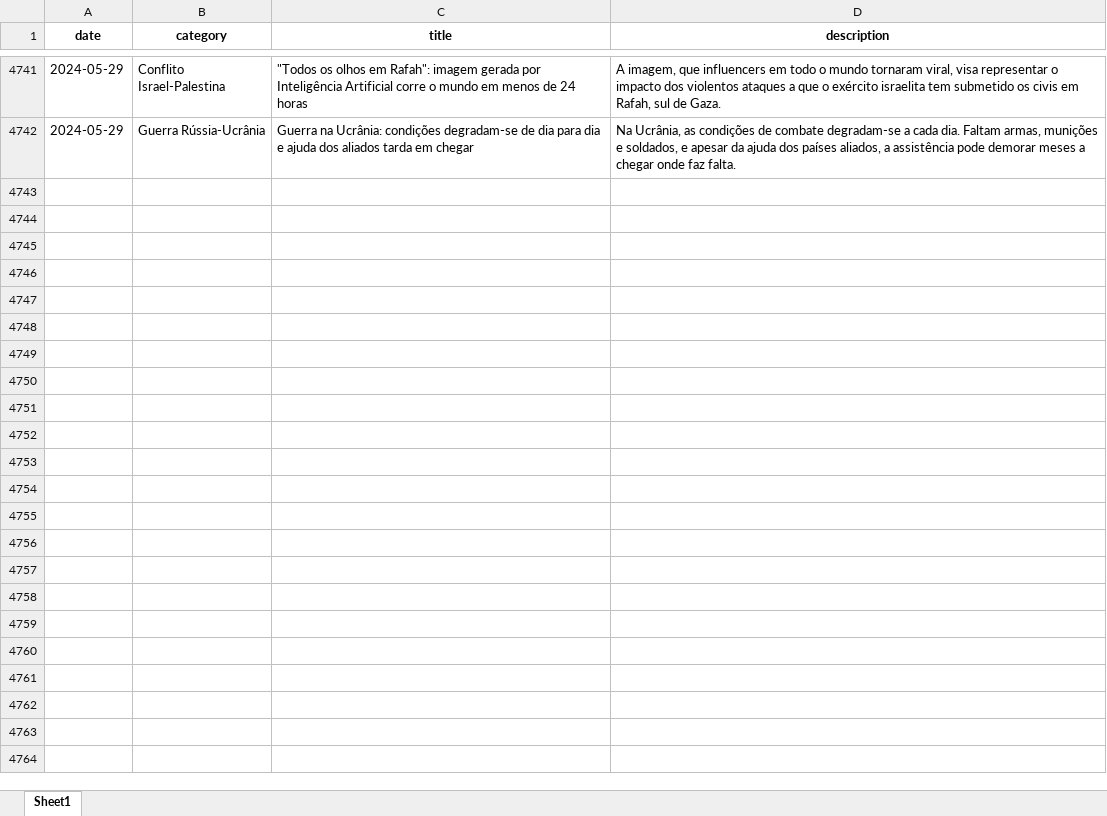
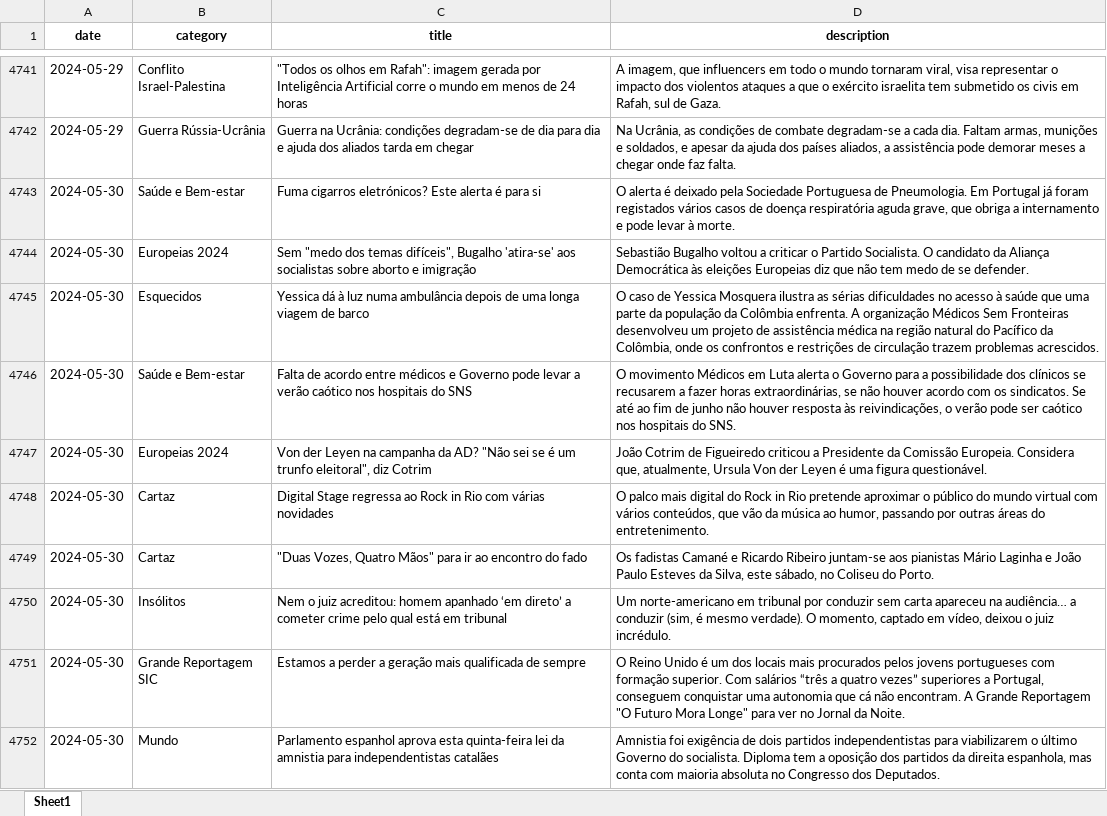
Before and after one commit to MMFreitas1/Analysis-of-Portuguese-news, an Excel workbook: Data/news.xlsx, sheet Sheet1, drawn as a sheet; only a part is shown, gaps mark what is left out; values as stored, in another font and other column widths than the file's, no borders; the diff covers the shown part only; the diff names each change by its address in the sheet, - before the commit and + after, or states it on an @@ line.

```diff
--- a/Data/news.xlsx (sheet Sheet1)
+++ b/Data/news.xlsx (sheet Sheet1)
+row 4743: 2024-05-30 | Saúde e Bem-estar | Fuma cigarros eletrónicos? Este alerta é para si | O alerta é deixado pela Sociedade Portuguesa de Pneumologia. Em Portugal já foram registados vários casos de doença respiratória aguda grave, que obriga a internamento e pode levar à morte.
+row 4744: 2024-05-30 | Europeias 2024 | Sem "medo dos temas difíceis", Bugalho 'atira-se' aos socialistas sobre aborto e imigração | Sebastião Bugalho voltou a criticar o Partido Socialista. O candidato da Aliança Democrática às eleições Europeias diz que não tem medo de se defender.
+row 4745: 2024-05-30 | Esquecidos | Yessica dá à luz numa ambulância depois de uma longa viagem de barco | O caso de Yessica Mosquera ilustra as sérias dificuldades no acesso à saúde que uma parte da população da Colômbia enfrenta. A organização Médicos Sem Fronteiras desenvolveu um projeto de assistência médica na região natural do Pacífico da Colômbia, onde os confrontos e restrições de circulação trazem problemas acrescidos.
+row 4746: 2024-05-30 | Saúde e Bem-estar | Falta de acordo entre médicos e Governo pode levar a verão caótico nos hospitais do SNS | O movimento Médicos em Luta alerta o Governo para a possibilidade dos clínicos se recusarem a fazer horas extraordinárias, se não houver acordo com os sindicatos. Se até ao fim de junho não houver resposta às reivindicações, o verão pode ser caótico nos hospitais do SNS.
+row 4747: 2024-05-30 | Europeias 2024 | Von der Leyen na campanha da AD? "Não sei se é um trunfo eleitoral", diz Cotrim | João Cotrim de Figueiredo criticou a Presidente da Comissão Europeia. Considera que, atualmente, Ursula Von der Leyen é uma figura questionável.
+row 4748: 2024-05-30 | Cartaz | Digital Stage regressa ao Rock in Rio com várias novidades | O palco mais digital do Rock in Rio pretende aproximar o público do mundo virtual com vários conteúdos, que vão da música ao humor, passando por outras áreas do entretenimento.
+row 4749: 2024-05-30 | Cartaz | "Duas Vozes, Quatro Mãos" para ir ao encontro do fado | Os fadistas Camané e Ricardo Ribeiro juntam-se aos pianistas Mário Laginha e João Paulo Esteves da Silva, este sábado, no Coliseu do Porto.
+row 4750: 2024-05-30 | Insólitos | Nem o juiz acreditou: homem apanhado ‘em direto’ a cometer crime pelo qual está em tribunal | Um norte-americano em tribunal por conduzir sem carta apareceu na audiência… a conduzir (sim, é mesmo verdade). O momento, captado em vídeo, deixou o juiz incrédulo.
+row 4751: 2024-05-30 | Grande Reportagem SIC | Estamos a perder a geração mais qualificada de sempre | O Reino Unido é um dos locais mais procurados pelos jovens portugueses com formação superior. Com salários “três a quatro vezes” superiores a Portugal, conseguem conquistar uma autonomia que cá não encontram. A Grande Reportagem "O Futuro Mora Longe" para ver no Jornal da Noite.
+row 4752: 2024-05-30 | Mundo | Parlamento espanhol aprova esta quinta-feira lei da amnistia para independentistas catalães | Amnistia foi exigência de dois partidos independentistas para viabilizarem o último Governo do socialista. Diploma tem a oposição dos partidos da direita espanhola, mas conta com maioria absoluta no Congresso dos Deputados.
```
Also changed, not shown: 20 added rows elsewhere in this sheet, 2 other files.
